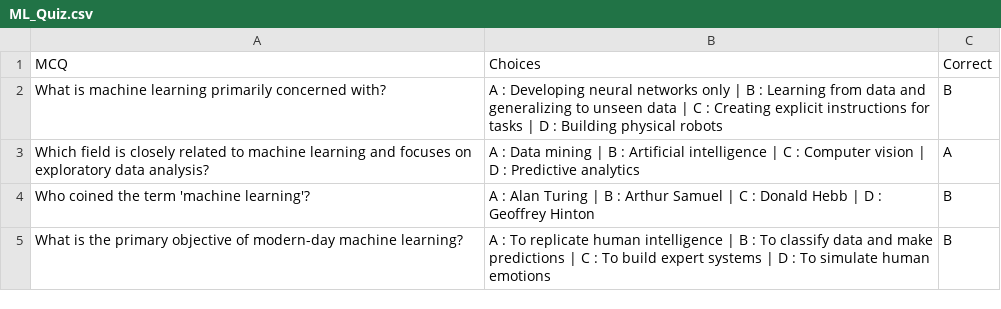
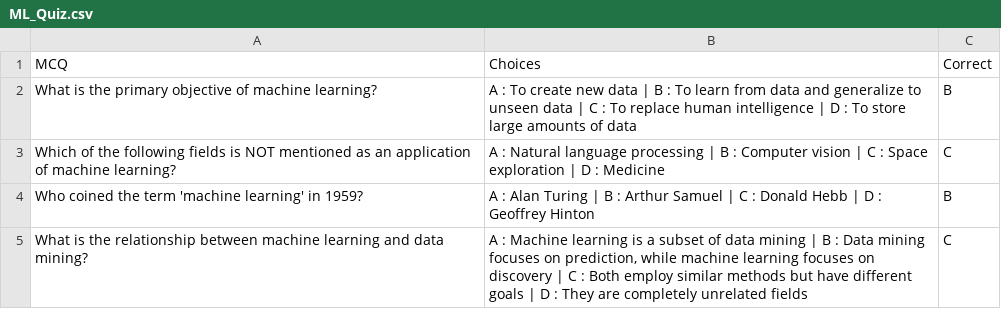
Before and after one commit to AtharvaBOT7/MCQ-Generator, a CSV file: Experiment/ML_Quiz.csv, drawn as a sheet.

```diff
--- a/Experiment/ML_Quiz.csv
+++ b/Experiment/ML_Quiz.csv
@@ -1,5 +1,5 @@
 MCQ,Choices,Correct
-What is machine learning primarily concerned with?,A : Developing neural networks only | B : Learning from data and generalizing to unseen data | C : Creating explicit instructions for tasks | D : Building physical robots,B
-Which field is closely related to machine learning and focuses on exploratory data analysis?,A : Data mining | B : Artificial intelligence | C : Computer vision | D : Predictive analytics,A
-Who coined the term 'machine learning'?,A : Alan Turing | B : Arthur Samuel | C : Donald Hebb | D : Geoffrey Hinton,B
-What is the primary objective of modern-day machine learning?,A : To replicate human intelligence | B : To classify data and make predictions | C : To build expert systems | D : To simulate human emotions,B
+What is the primary objective of machine learning?,A : To create new data | B : To learn from data and generalize to unseen data | C : To replace human intelligence | D : To store large amounts of data,B
+Which of the following fields is NOT mentioned as an application of machine learning?,A : Natural language processing | B : Computer vision | C : Space exploration | D : Medicine,C
+Who coined the term 'machine learning' in 1959?,A : Alan Turing | B : Arthur Samuel | C : Donald Hebb | D : Geoffrey Hinton,B
+What is the relationship between machine learning and data mining?,"A : Machine learning is a subset of data mining | B : Data mining focuses on prediction, while machine learning focuses on discovery | C : Both employ similar methods but have different goals | D : They are completely unrelated fields",C
```
Also changed, not shown: 1 other file.
